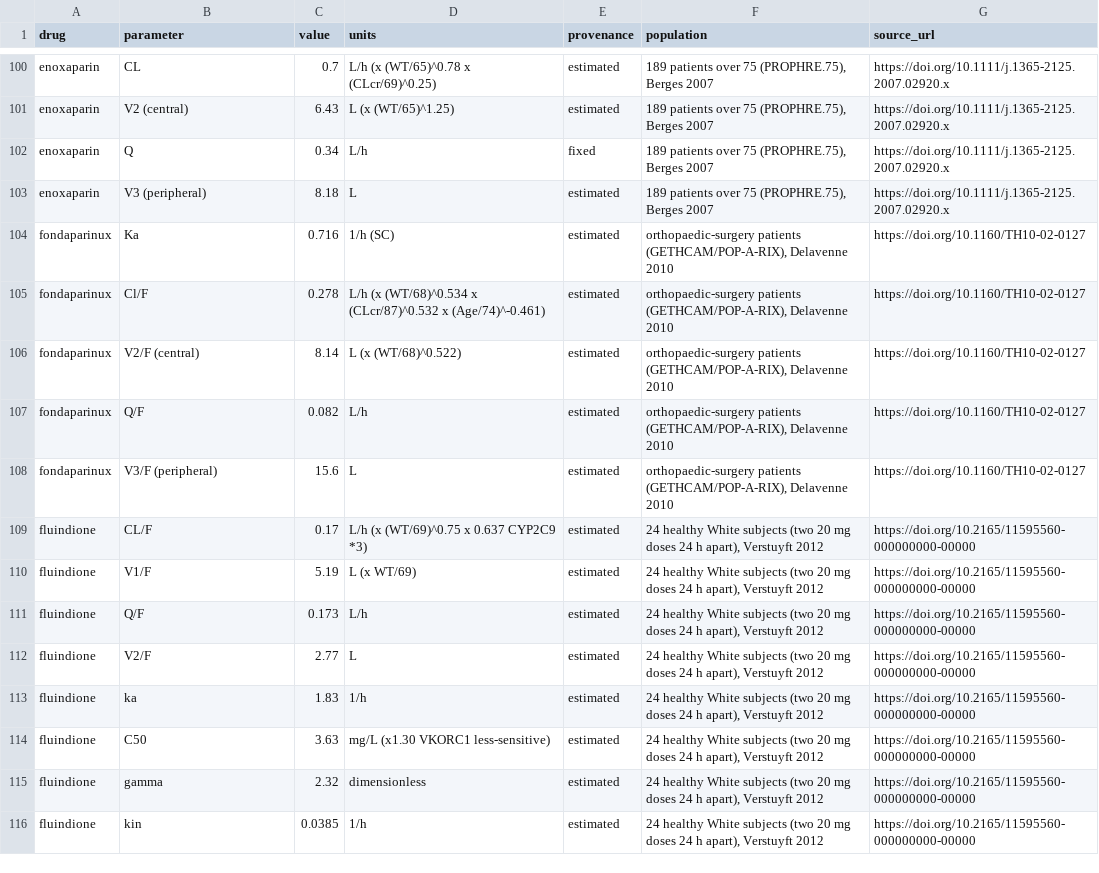
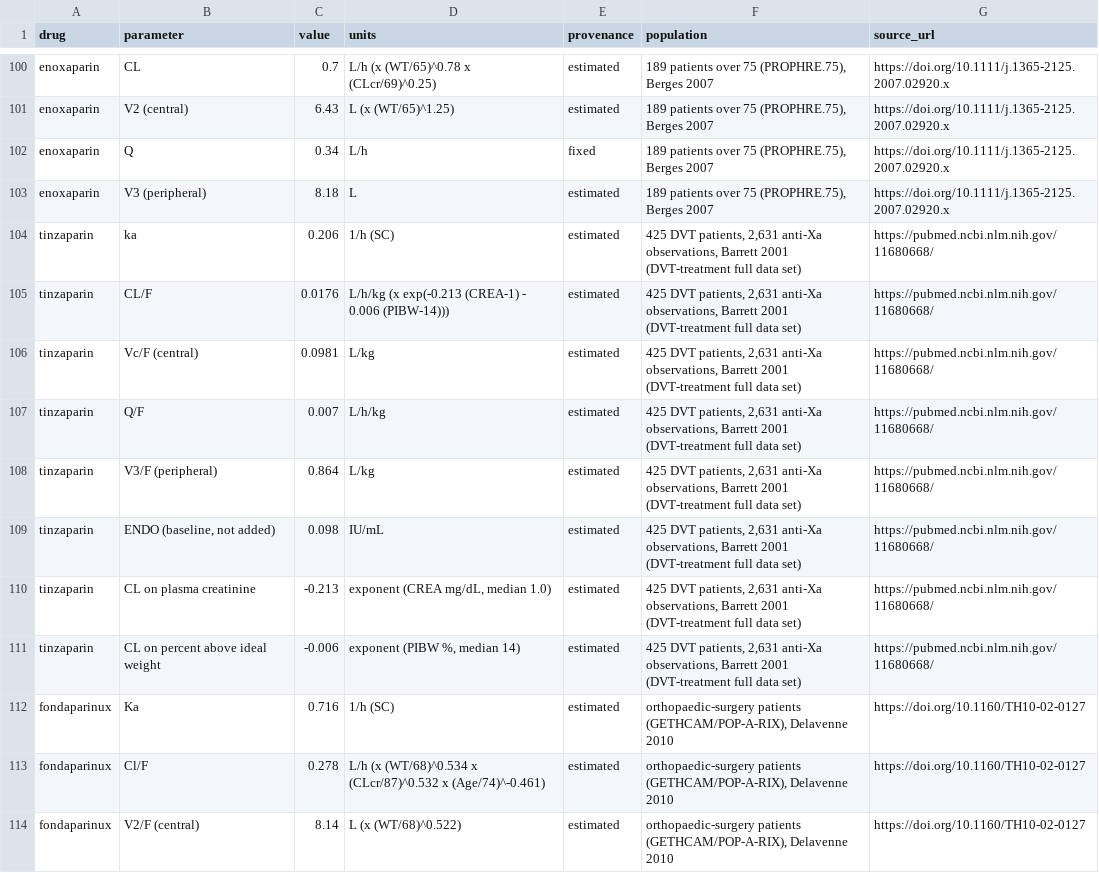
Before and after one commit to StevenLShafer/stanpumpR, a CSV file: inst/extdata/anticoagulantParameters.csv, drawn as a sheet; only a part is shown, gaps mark what is left out; the shorter side is filled out with more unchanged rows.

```diff
--- a/inst/extdata/anticoagulantParameters.csv
+++ b/inst/extdata/anticoagulantParameters.csv
@@ -103,2 +103,10 @@
 "enoxaparin","V3 (peripheral)","8.18","L","estimated","189 patients over 75 (PROPHRE.75), Berges 2007","https://doi.org/10.1111/j.1365-2125.2007.02920.x"
+"tinzaparin","ka","0.206","1/h (SC)","estimated","425 DVT patients, 2,631 anti-Xa observations, Barrett 2001 (DVT-treatment full data set)","https://pubmed.ncbi.nlm.nih.gov/11680668/"
+"tinzaparin","CL/F","0.0176","L/h/kg (x exp(-0.213 (CREA-1) - 0.006 (PIBW-14)))","estimated","425 DVT patients, 2,631 anti-Xa observations, Barrett 2001 (DVT-treatment full data set)","https://pubmed.ncbi.nlm.nih.gov/11680668/"
+"tinzaparin","Vc/F (central)","0.0981","L/kg","estimated","425 DVT patients, 2,631 anti-Xa observations, Barrett 2001 (DVT-treatment full data set)","https://pubmed.ncbi.nlm.nih.gov/11680668/"
+"tinzaparin","Q/F","0.007","L/h/kg","estimated","425 DVT patients, 2,631 anti-Xa observations, Barrett 2001 (DVT-treatment full data set)","https://pubmed.ncbi.nlm.nih.gov/11680668/"
+"tinzaparin","V3/F (peripheral)","0.864","L/kg","estimated","425 DVT patients, 2,631 anti-Xa observations, Barrett 2001 (DVT-treatment full data set)","https://pubmed.ncbi.nlm.nih.gov/11680668/"
+"tinzaparin","ENDO (baseline, not added)","0.098","IU/mL","estimated","425 DVT patients, 2,631 anti-Xa observations, Barrett 2001 (DVT-treatment full data set)","https://pubmed.ncbi.nlm.nih.gov/11680668/"
+"tinzaparin","CL on plasma creatinine","-0.213","exponent (CREA mg/dL, median 1.0)","estimated","425 DVT patients, 2,631 anti-Xa observations, Barrett 2001 (DVT-treatment full data set)","https://pubmed.ncbi.nlm.nih.gov/11680668/"
+"tinzaparin","CL on percent above ideal weight","-0.006","exponent (PIBW %, median 14)","estimated","425 DVT patients, 2,631 anti-Xa observations, Barrett 2001 (DVT-treatment full data set)","https://pubmed.ncbi.nlm.nih.gov/11680668/"
 "fondaparinux","Ka","0.716","1/h (SC)","estimated","orthopaedic-surgery patients (GETHCAM/POP-A-RIX), Delavenne 2010","https://doi.org/10.1160/TH10-02-0127"
```
Also changed, not shown: inst/extdata/anticoagulantRegistry.csv, inst/extdata/drugDefaults_global.csv, 15 other files.
